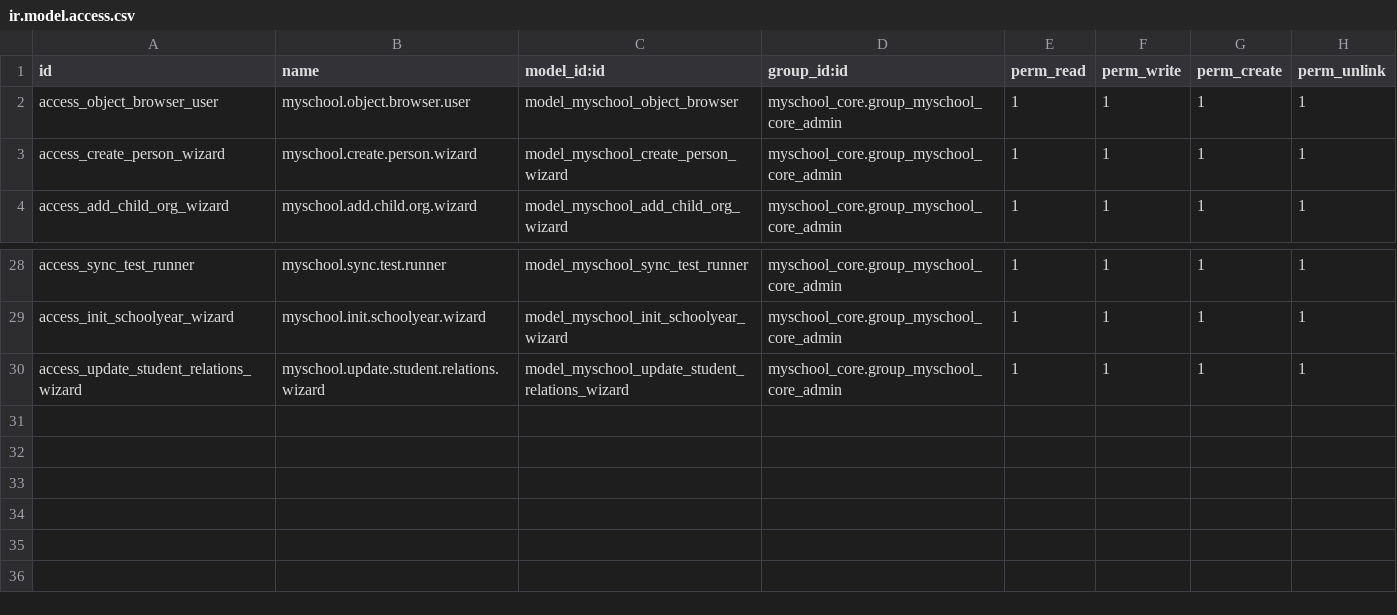
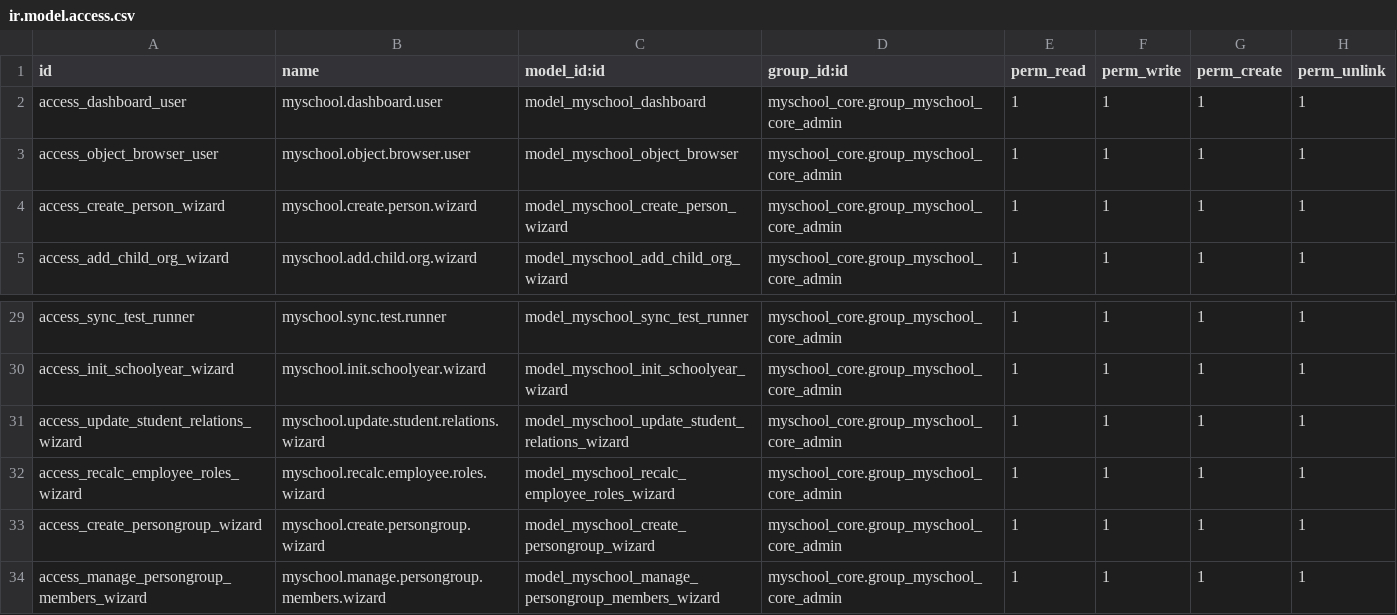
Before and after one commit to ictolvpbe/MySchool_addons, a CSV file: myschool_admin/security/ir.model.access.csv, drawn as a sheet; only a part is shown, gaps mark what is left out; the diff names each change by its address in the sheet, - before the commit and + after, or states it on an @@ line.

Commit message:
massive restyle of myschool_admin and WIP implementation persongroups

```diff
--- a/myschool_admin/security/ir.model.access.csv
+++ b/myschool_admin/security/ir.model.access.csv
+row 2: access_dashboard_user | myschool.dashboard.user | model_myschool_dashboard | myschool_core.group_myschool_core_admin | 1 | 1 | 1 | 1
+row 32: access_recalc_employee_roles_wizard | myschool.recalc.employee.roles.wizard | model_myschool_recalc_employee_roles_wizard | myschool_core.group_myschool_core_admin | 1 | 1 | 1 | 1
+row 33: access_create_persongroup_wizard | myschool.create.persongroup.wizard | model_myschool_create_persongroup_wizard | myschool_core.group_myschool_core_admin | 1 | 1 | 1 | 1
+row 34: access_manage_persongroup_members_wizard | myschool.manage.persongroup.members.wizard | model_myschool_manage_persongroup_members_wizard | myschool_core.group_myschool_core_admin | 1 | 1 | 1 | 1
```
Also changed, not shown: 40 other files.
